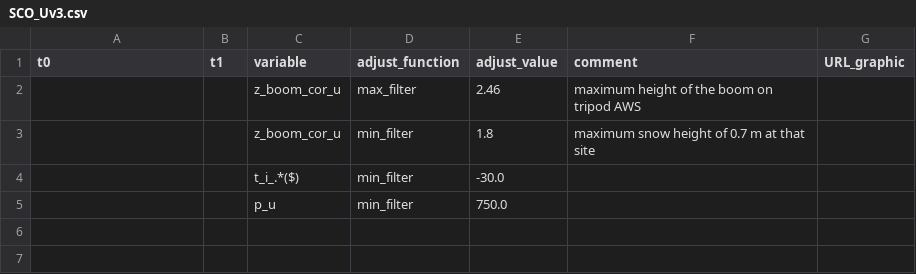
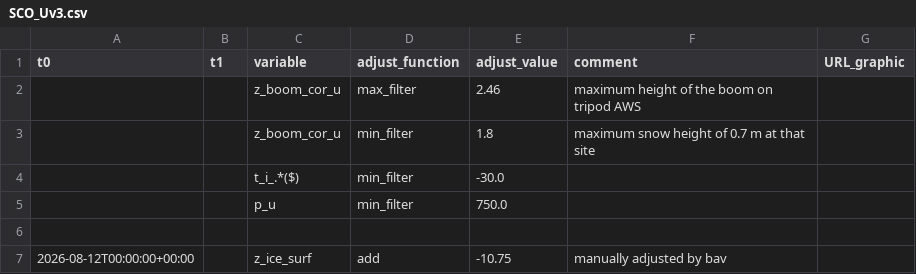
Before and after one commit to GEUS-Glaciology-and-Climate/PROMICE-AWS-data-issues, a CSV file: adjustments/SCO_Uv3.csv, drawn as a sheet.

```diff
--- a/adjustments/SCO_Uv3.csv
+++ b/adjustments/SCO_Uv3.csv
@@ -5 +5,3 @@ t0,t1,variable,adjust_function,adjust_value,comment,URL_graphic
 ,,p_u,min_filter,750.0,,
+
+2026-08-12T00:00:00+00:00,,z_ice_surf,add,-10.75,manually adjusted by bav,
```
Also changed, not shown: adjustments/MIT.csv, adjustments/QAS_Lv3.csv, 12 other files.
